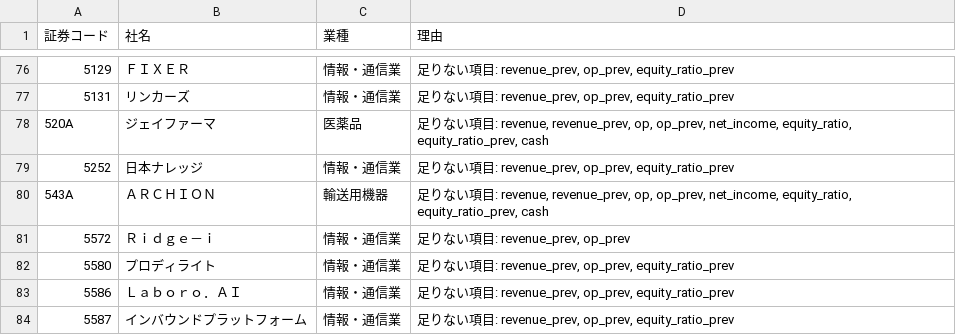
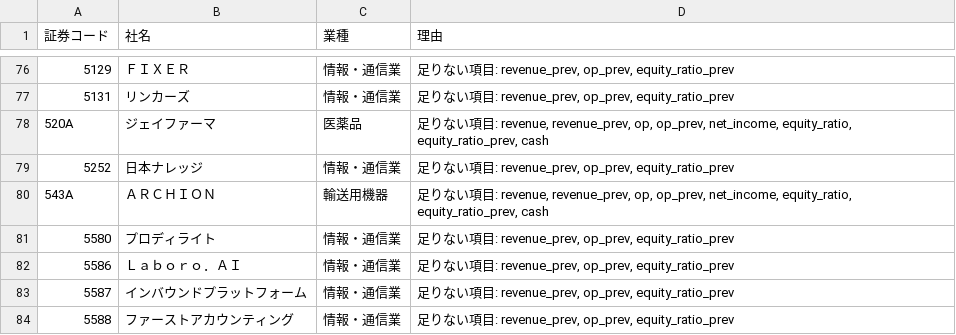
Before and after one commit to hiroho-t/kessan-status, a TSV file: data/skipped.tsv, drawn as a sheet; only a part is shown, gaps mark what is left out; the shorter side is filled out with more unchanged rows; the diff names each change by its address in the sheet, - before the commit and + after, or states it on an @@ line.

```diff
--- a/data/skipped.tsv
+++ b/data/skipped.tsv
-row 81: 5572 | Ｒｉｄｇｅ－ｉ | 情報・通信業 | 足りない項目: revenue_prev, op_prev
```
Also changed, not shown: 26 other files.
